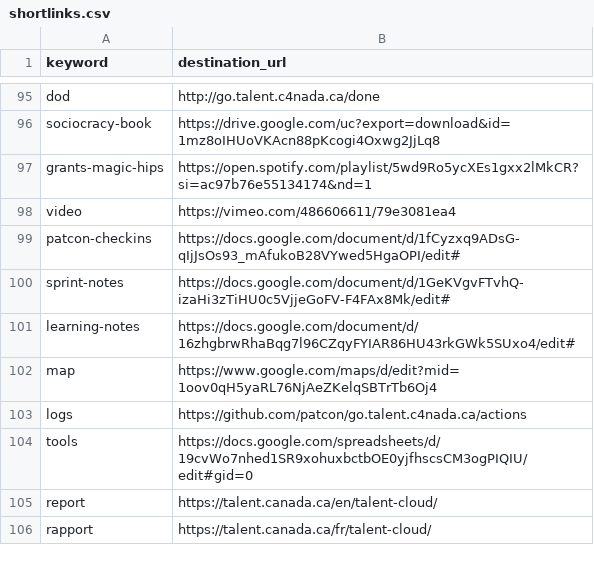
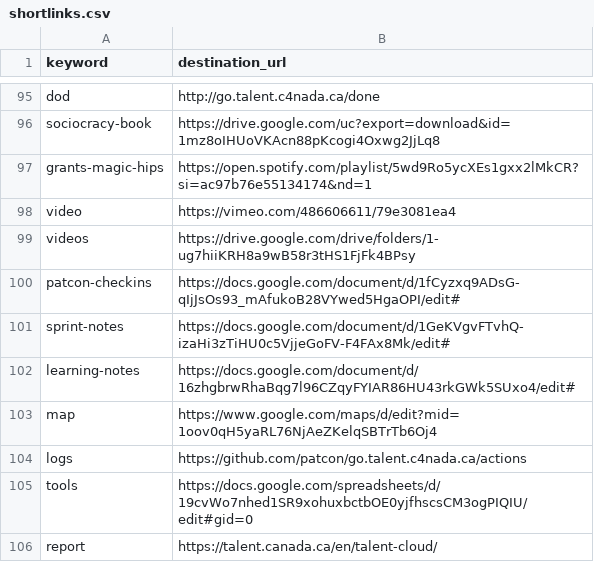
Before and after one commit to tristan-orourke/go.talent.c4nada.ca, a CSV file: shortlinks.csv, drawn as a sheet; only a part is shown, gaps mark what is left out; the shorter side is filled out with more unchanged rows.

Commit message:
Update shortlinks.csv

```diff
--- a/shortlinks.csv
+++ b/shortlinks.csv
@@ -98,2 +98,3 @@ grants-magic-hips,https://open.spotify.com/playlist/5wd9Ro5ycXEs1gxx2lMkCR?si=ac
 video,https://vimeo.com/486606611/79e3081ea4
+videos,https://drive.google.com/drive/folders/1-ug7hiiKRH8a9wB58r3tHS1FjFk4BPsy
 patcon-checkins,https://docs.google.com/document/d/1fCyzxq9ADsG-qIjJsOs93_mAfukoB28VYwed5HgaOPI/edit#
```
